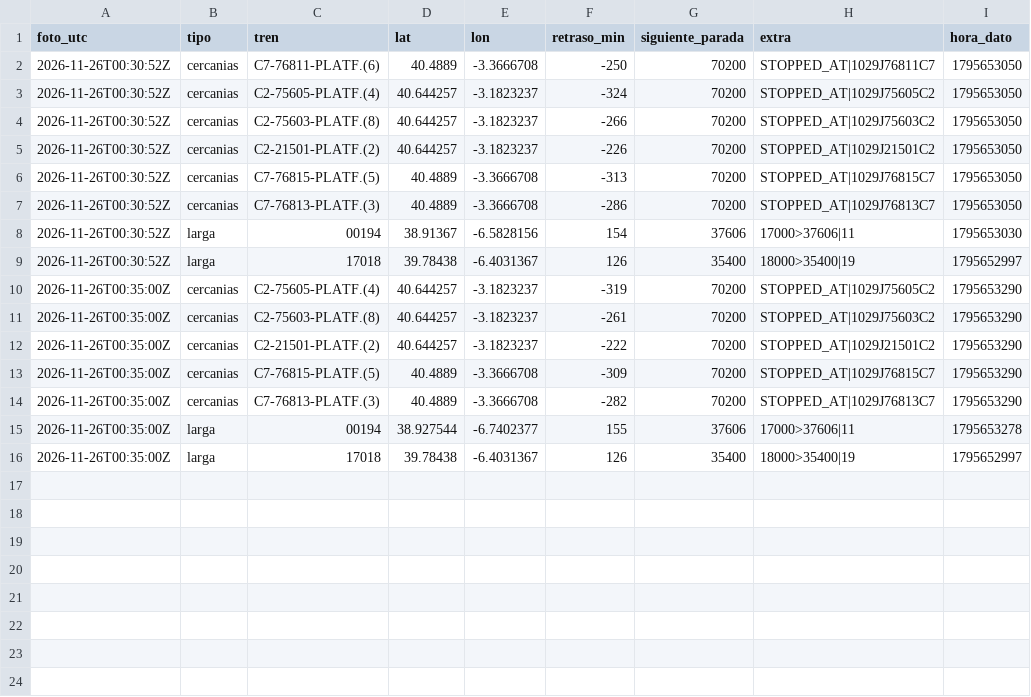
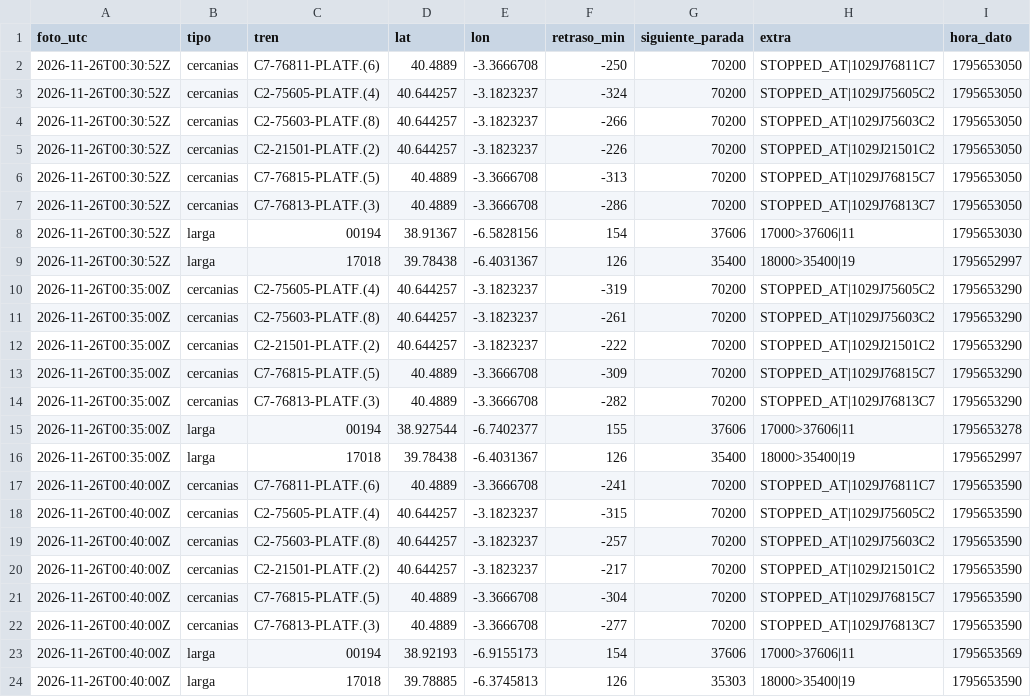
Before and after one commit to carlosgalan01/puntualmente, a CSV file: datos/2026-11-26.csv, drawn as a sheet; the diff names each change by its address in the sheet, - before the commit and + after, or states it on an @@ line.

Commit message:
datos 2026-11-26T00:40

```diff
--- a/datos/2026-11-26.csv
+++ b/datos/2026-11-26.csv
+row 17: 2026-11-26T00:40:00Z | cercanias | C7-76811-PLATF.(6) | 40.4889 | -3.3666708 | -241 | 70200 | STOPPED_AT|1029J76811C7 | 1795653590
+row 18: 2026-11-26T00:40:00Z | cercanias | C2-75605-PLATF.(4) | 40.644257 | -3.1823237 | -315 | 70200 | STOPPED_AT|1029J75605C2 | 1795653590
+row 19: 2026-11-26T00:40:00Z | cercanias | C2-75603-PLATF.(8) | 40.644257 | -3.1823237 | -257 | 70200 | STOPPED_AT|1029J75603C2 | 1795653590
+row 20: 2026-11-26T00:40:00Z | cercanias | C2-21501-PLATF.(2) | 40.644257 | -3.1823237 | -217 | 70200 | STOPPED_AT|1029J21501C2 | 1795653590
+row 21: 2026-11-26T00:40:00Z | cercanias | C7-76815-PLATF.(5) | 40.4889 | -3.3666708 | -304 | 70200 | STOPPED_AT|1029J76815C7 | 1795653590
+row 22: 2026-11-26T00:40:00Z | cercanias | C7-76813-PLATF.(3) | 40.4889 | -3.3666708 | -277 | 70200 | STOPPED_AT|1029J76813C7 | 1795653590
+row 23: 2026-11-26T00:40:00Z | larga | 00194 | 38.92193 | -6.9155173 | 154 | 37606 | 17000>37606|11 | 1795653569
+row 24: 2026-11-26T00:40:00Z | larga | 17018 | 39.78885 | -6.3745813 | 126 | 35303 | 18000>35400|19 | 1795653590
```
Also changed, not shown: 1 other file.
